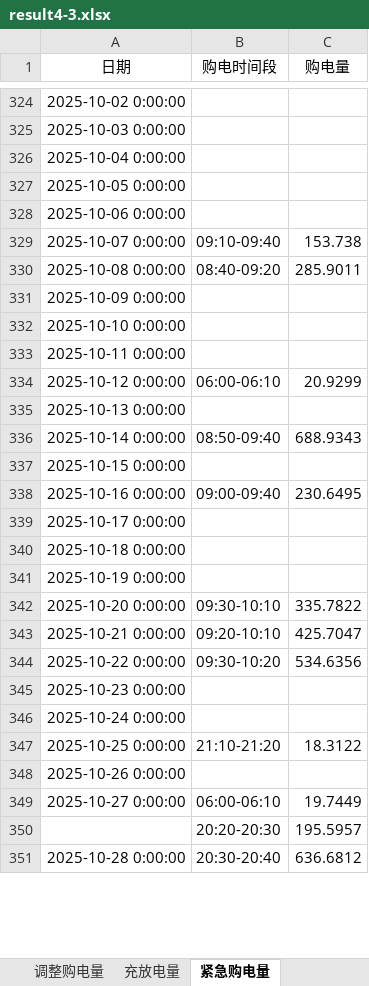
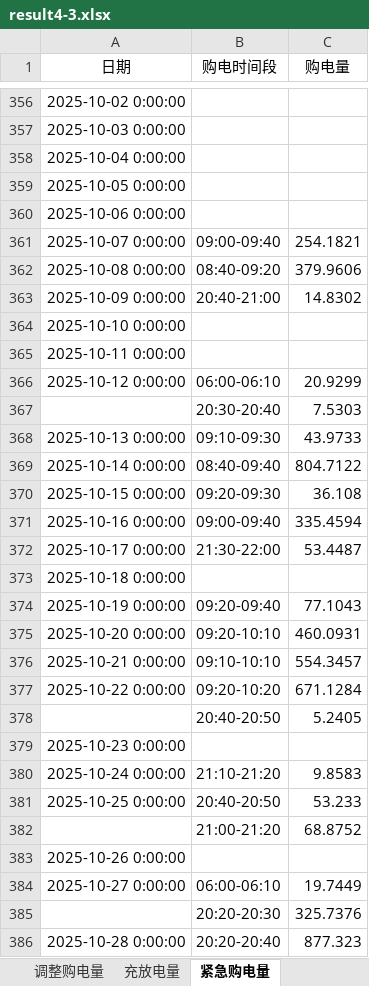
Before and after one commit to aircraft333/aircraft333-s-team, an Excel workbook: result4-3.xlsx, sheet 紧急购电量, drawn as a sheet; only a part is shown, gaps mark what is left out; values as stored, in another font and other column widths than the file's, no borders; addresses are those after the commit; the diff covers the shown part only; the diff names each change by its address in the sheet, - before the commit and + after, or states it on an @@ line.

```diff
--- a/result4-3.xlsx (sheet 紧急购电量)
+++ b/result4-3.xlsx (sheet 紧急购电量)
-B361 (购电时间段): 09:10-09:40
+B361 (购电时间段): 09:00-09:40
-C361 (购电量): 153.738
+C361 (购电量): 254.1821
-C362 (购电量): 285.9011
+C362 (购电量): 379.9606
-B363 (购电时间段): (empty)
+B363 (购电时间段): 20:40-21:00
-C363 (购电量): (empty)
+C363 (购电量): 14.8302
+row 367:  | 20:30-20:40 | 7.5303
-B368 (购电时间段): (empty)
+B368 (购电时间段): 09:10-09:30
-C368 (购电量): (empty)
+C368 (购电量): 43.9733
-B369 (购电时间段): 08:50-09:40
+B369 (购电时间段): 08:40-09:40
-C369 (购电量): 688.9343
+C369 (购电量): 804.7122
-B370 (购电时间段): (empty)
+B370 (购电时间段): 09:20-09:30
-C370 (购电量): (empty)
+C370 (购电量): 36.108
-C371 (购电量): 230.6495
+C371 (购电量): 335.4594
-B372 (购电时间段): (empty)
+B372 (购电时间段): 21:30-22:00
-C372 (购电量): (empty)
+C372 (购电量): 53.4487
-B374 (购电时间段): (empty)
+B374 (购电时间段): 09:20-09:40
-C374 (购电量): (empty)
+C374 (购电量): 77.1043
-B375 (购电时间段): 09:30-10:10
+B375 (购电时间段): 09:20-10:10
-C375 (购电量): 335.7822
+C375 (购电量): 460.0931
-B376 (购电时间段): 09:20-10:10
+B376 (购电时间段): 09:10-10:10
-C376 (购电量): 425.7047
+C376 (购电量): 554.3457
-B377 (购电时间段): 09:30-10:20
+B377 (购电时间段): 09:20-10:20
-C377 (购电量): 534.6356
+C377 (购电量): 671.1284
+row 378:  | 20:40-20:50 | 5.2405
-B380 (购电时间段): (empty)
+B380 (购电时间段): 21:10-21:20
-C380 (购电量): (empty)
+C380 (购电量): 9.8583
-B381 (购电时间段): 21:10-21:20
+B381 (购电时间段): 20:40-20:50
-C381 (购电量): 18.3122
+C381 (购电量): 53.233
+row 382:  | 21:00-21:20 | 68.8752
-C385 (购电量): 195.5957
+C385 (购电量): 325.7376
-B386 (购电时间段): 20:30-20:40
+B386 (购电时间段): 20:20-20:40
-C386 (购电量): 636.6812
+C386 (购电量): 877.323
```
Also changed, not shown: 85 added rows, 48 removed rows and 217 edited cells elsewhere in this sheet, sheet 调整购电量, sheet 计划购电量, sheet 充放电量, result3.xlsx, result4-2.xlsx, 9 other files.
